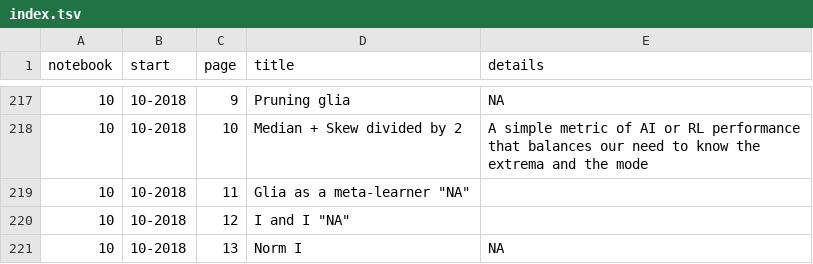
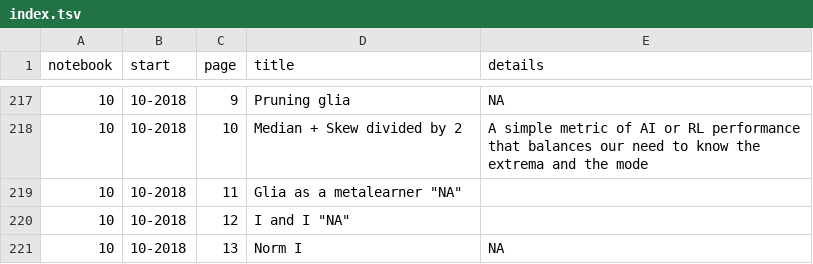
Before and after one commit to parenthetical-e/Index, a TSV file: index.tsv, drawn as a sheet; only a part is shown, gaps mark what is left out.

Commit message:
Typo

```diff
--- a/index.tsv
+++ b/index.tsv
@@ -218,3 +218,3 @@ notebook	start	page	title	details
 10	10-2018	10	"Median + Skew divided by 2"	"A simple metric of AI or RL performance that balances our need to know the extrema and the mode"
-10	10-2018	11	"Glia as a meta-learner" "NA"
+10	10-2018	11	"Glia as a metalearner" "NA"
 10	10-2018	12	"I and I" "NA"
```
